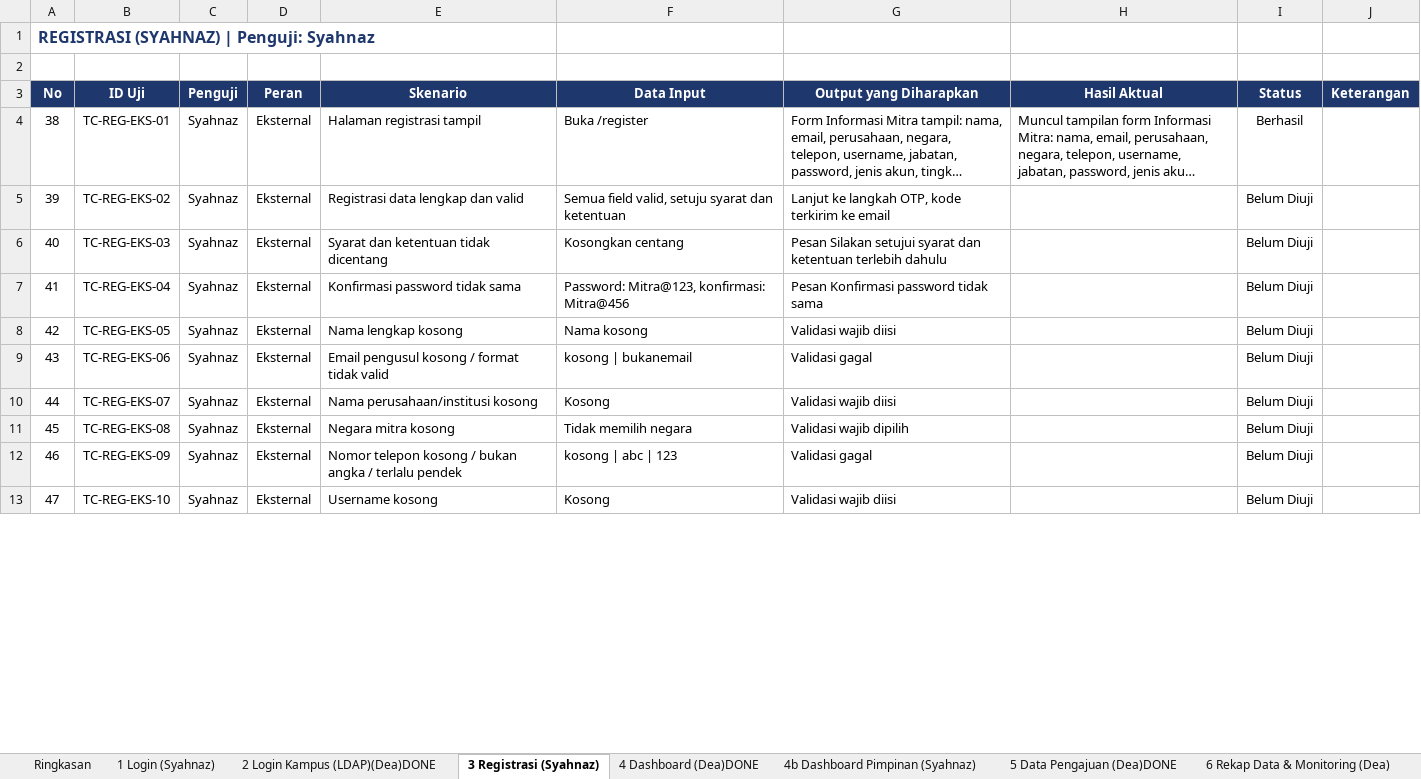
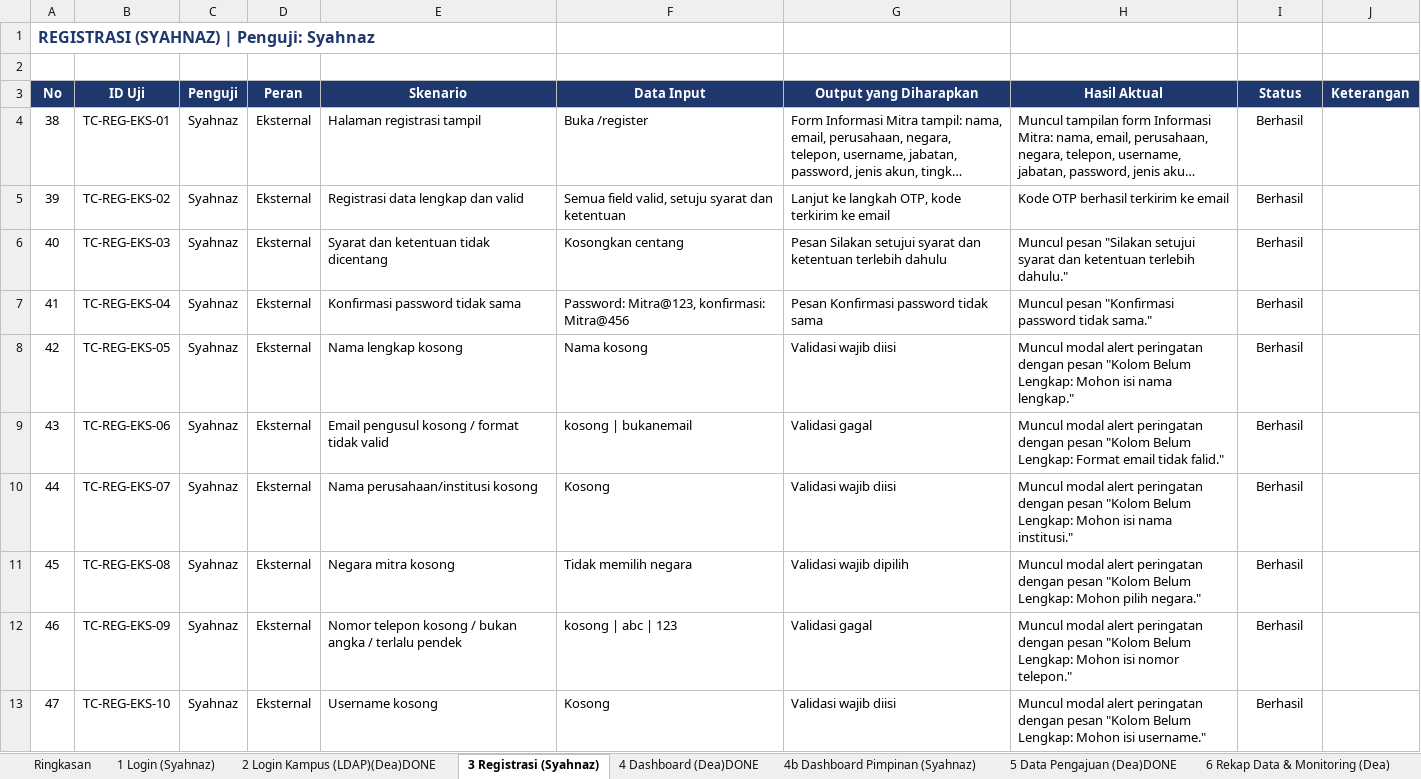
Before and after one commit to deaasnuari/sikerma-TA, an Excel workbook: Pengujian_BlackBox_SIKERMA_v12_Dea_Syahnaz.xlsx, sheet 3 Registrasi (Syahnaz), drawn as a sheet; only a part is shown; long unchanged cells end in …; values as stored, in another font and other column widths than the file's, no borders; conditional formats not drawn; the diff covers the shown part only; the diff names each change by its address in the sheet, - before the commit and + after, or states it on an @@ line.

Commit message:
update pengujian black box

```diff
--- a/Pengujian_BlackBox_SIKERMA_v12_Dea_Syahnaz.xlsx (sheet 3 Registrasi (Syahnaz))
+++ b/Pengujian_BlackBox_SIKERMA_v12_Dea_Syahnaz.xlsx (sheet 3 Registrasi (Syahnaz))
-H5 (Hasil Aktual): (empty)
+H5 (Hasil Aktual): Kode OTP berhasil terkirim ke email
-I5:I13 (Status): Belum Diuji
+I5:I13 (Status): Berhasil
-H6 (Hasil Aktual): (empty)
+H6 (Hasil Aktual): Muncul pesan "Silakan setujui syarat dan ketentuan terlebih dahulu."
-H7 (Hasil Aktual): (empty)
+H7 (Hasil Aktual): Muncul pesan "Konfirmasi password tidak sama."
-H8 (Hasil Aktual): (empty)
+H8 (Hasil Aktual): Muncul modal alert peringatan dengan pesan "Kolom Belum Lengkap: Mohon isi nama lengkap."
-H9 (Hasil Aktual): (empty)
+H9 (Hasil Aktual): Muncul modal alert peringatan dengan pesan "Kolom Belum Lengkap: Format email tidak falid."
-H10 (Hasil Aktual): (empty)
+H10 (Hasil Aktual): Muncul modal alert peringatan dengan pesan "Kolom Belum Lengkap: Mohon isi nama institusi."
-H11 (Hasil Aktual): (empty)
+H11 (Hasil Aktual): Muncul modal alert peringatan dengan pesan "Kolom Belum Lengkap: Mohon pilih negara."
-H12 (Hasil Aktual): (empty)
+H12 (Hasil Aktual): Muncul modal alert peringatan dengan pesan "Kolom Belum Lengkap: Mohon isi nomor telepon."
-H13 (Hasil Aktual): (empty)
+H13 (Hasil Aktual): Muncul modal alert peringatan dengan pesan "Kolom Belum Lengkap: Mohon isi username."
```
Also changed, not shown: 16 edited cells elsewhere in this sheet, sheet Ringkasan, 1 other file.
